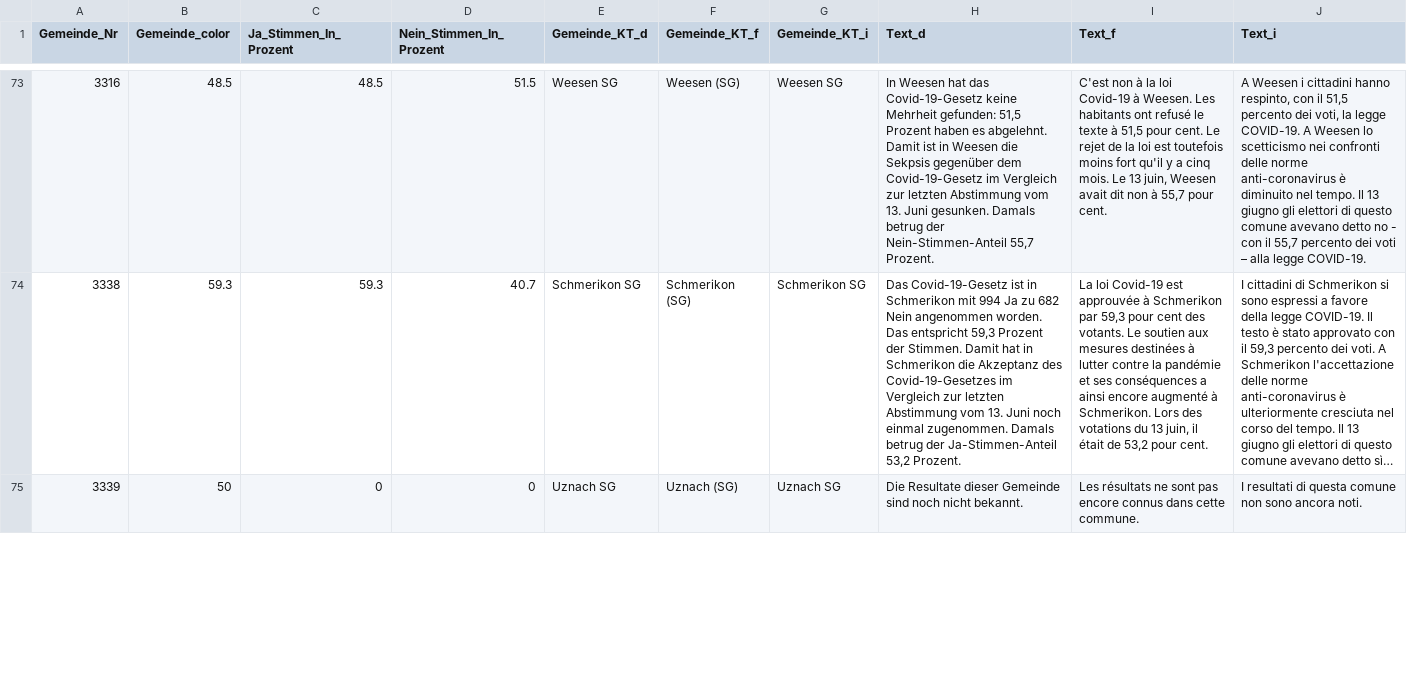
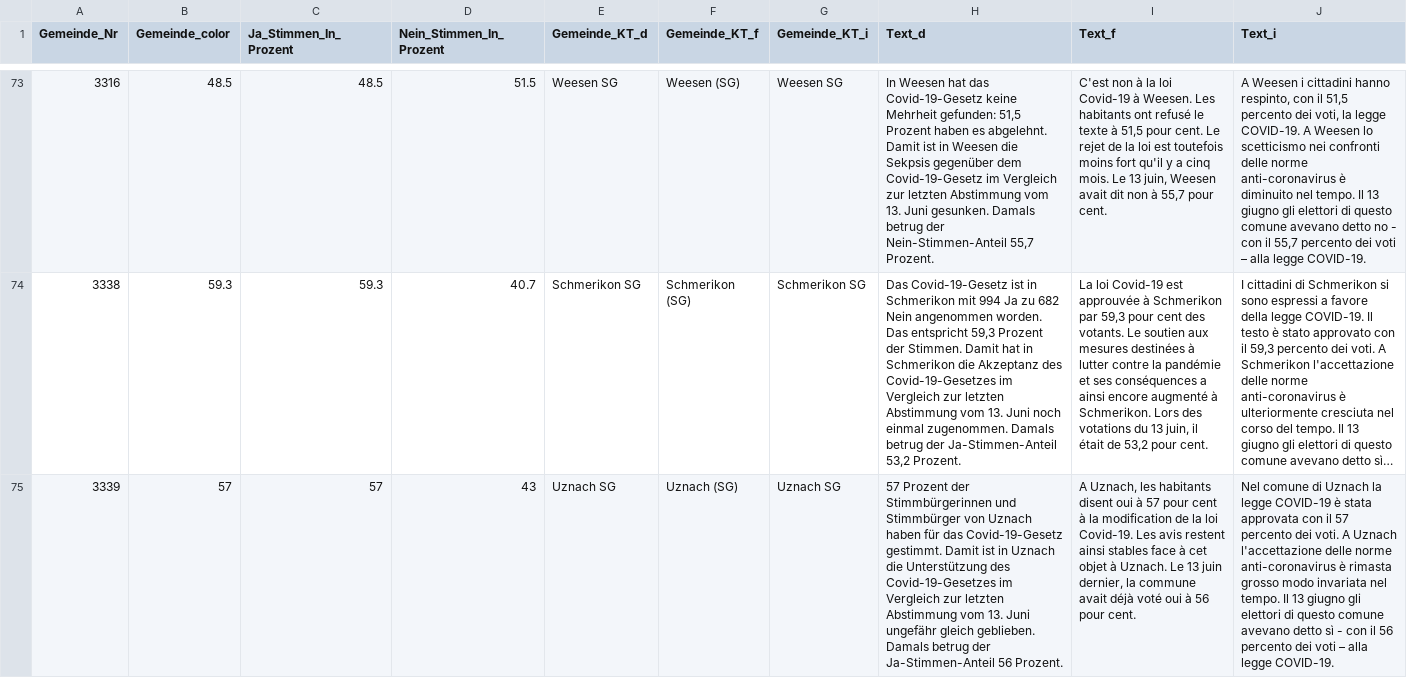
Before and after one commit to awp-finanznachrichten/lena_november2021, a CSV file: Output/Covid_dw_FM1_today.csv, drawn as a sheet; only a part is shown, gaps mark what is left out; long unchanged cells end in …; the diff covers the shown part only; the diff names each change by its address in the sheet, - before the commit and + after, or states it on an @@ line.

```diff
--- a/Output/Covid_dw_FM1_today.csv
+++ b/Output/Covid_dw_FM1_today.csv
-B75 (Gemeinde_color): 50
+B75 (Gemeinde_color): 57
-C75 (Ja_Stimmen_In_Prozent): 0
+C75 (Ja_Stimmen_In_Prozent): 57
-D75 (Nein_Stimmen_In_Prozent): 0
+D75 (Nein_Stimmen_In_Prozent): 43
-H75 (Text_d): Die Resultate dieser Gemeinde sind noch nicht bekannt.
+H75 (Text_d): 57 Prozent der Stimmbürgerinnen und Stimmbürger von Uznach haben für das Covid-19-Gesetz gestimmt. Damit ist in Uznach die Unterstützung des Covid-19-Gesetzes im Vergleich zur letzten Abstimmung vom 13. Juni ungefähr gleich geblieben. Damals betrug der Ja-Stimmen-Anteil 56 Prozent.
-I75 (Text_f): Les résultats ne sont pas encore connus dans cette commune.
+I75 (Text_f): A Uznach, les habitants disent oui à 57 pour cent à la modification de la loi Covid-19. Les avis restent ainsi stables face à cet objet à Uznach. Le 13 juin dernier, la commune avait déjà voté oui à 56 pour cent.
-J75 (Text_i): I resultati di questa comune non sono ancora noti.
+J75 (Text_i): Nel comune di Uznach la legge COVID-19 è stata approvata con il 57 percento dei voti. A Uznach l'accettazione delle norme anti-coronavirus è rimasta grosso modo invariata nel tempo. Il 13 giugno gli elettori di questo comune avevano detto sì - con il 56 percento dei voti – alla legge COVID-19.
```
Also changed, not shown: 12 edited cells elsewhere in this file, Output/Covid_all_data.csv, Output/Covid_dw_kantone.csv, 14 other files.
